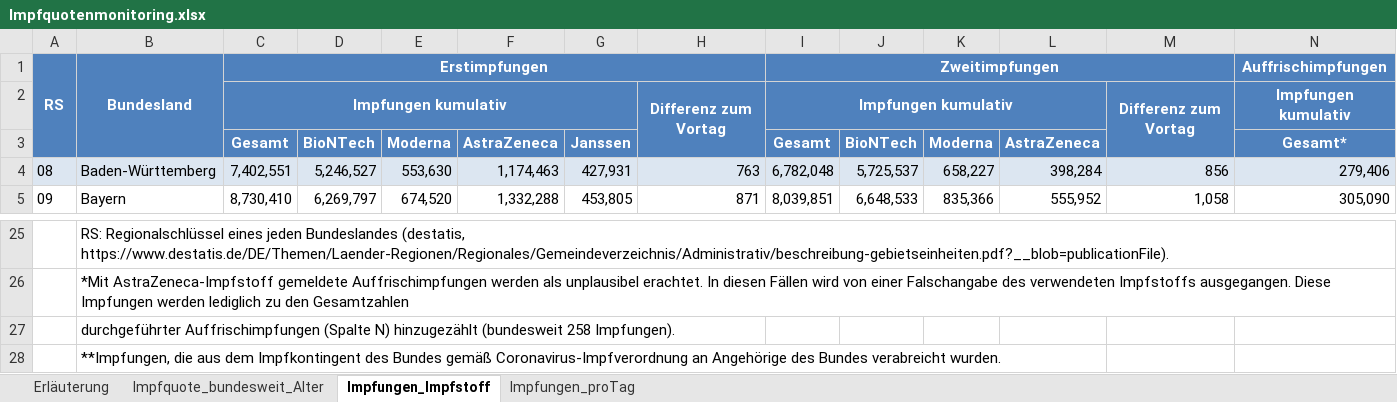
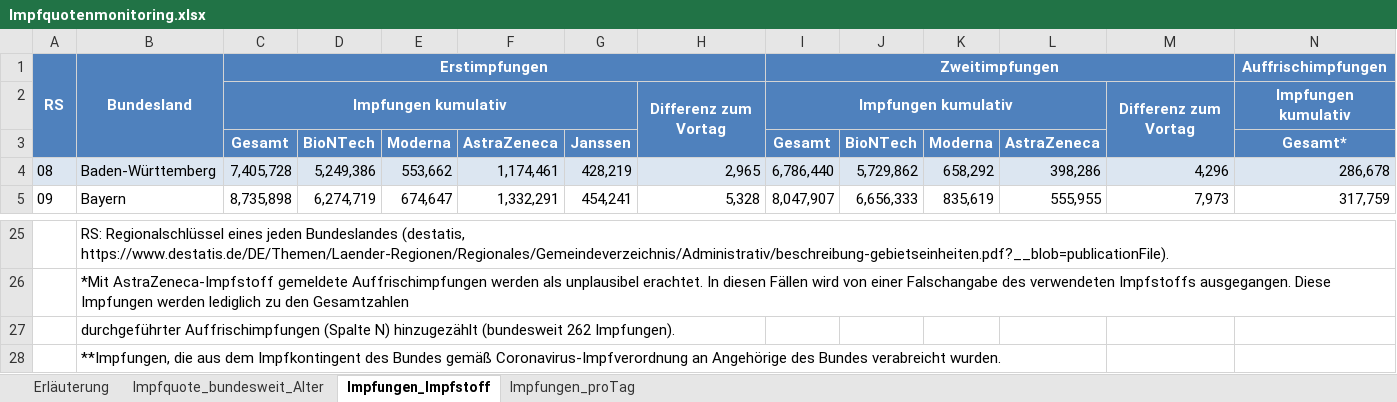
Before and after one commit to hodoi05/vaccinedata, an Excel workbook: data/source/Impfquotenmonitoring.xlsx, sheet Impfungen_Impfstoff, drawn as a sheet; only a part is shown, gaps mark what is left out; values as stored, in another font and other column widths than the file's, no borders; the diff covers the shown part only; the diff names each change by its address in the sheet, - before the commit and + after, or states it on an @@ line.

```diff
--- a/data/source/Impfquotenmonitoring.xlsx (sheet Impfungen_Impfstoff)
+++ b/data/source/Impfquotenmonitoring.xlsx (sheet Impfungen_Impfstoff)
-C4: 7,402,551
+C4: 7,405,728
-D4: 5,246,527
+D4: 5,249,386
-E4: 553,630
+E4: 553,662
-F4: 1,174,463
+F4: 1,174,461
-G4: 427,931
+G4: 428,219
-H4: 763
+H4: 2,965
-I4: 6,782,048
+I4: 6,786,440
-J4: 5,725,537
+J4: 5,729,862
-K4: 658,227
+K4: 658,292
-L4: 398,284
+L4: 398,286
-M4: 856
+M4: 4,296
-N4: 279,406
+N4: 286,678
-C5: 8,730,410
+C5: 8,735,898
-D5: 6,269,797
+D5: 6,274,719
-E5: 674,520
+E5: 674,647
-F5: 1,332,288
+F5: 1,332,291
-G5: 453,805
+G5: 454,241
-H5: 871
+H5: 5,328
-I5: 8,039,851
+I5: 8,047,907
-J5: 6,648,533
+J5: 6,656,333
-K5: 835,366
+K5: 835,619
-L5: 555,952
+L5: 555,955
-M5: 1,058
+M5: 7,973
-N5: 305,090
+N5: 317,759
-B27: …hinzugezählt (bundesweit 258 Impfungen).
+B27: …hinzugezählt (bundesweit 262 Impfungen).
```
Also changed, not shown: 242 edited cells elsewhere in this sheet, sheet Impfungen_proTag, sheet Impfquote_bundesweit_Alter, sheet Erläuterung, 17 other files.
